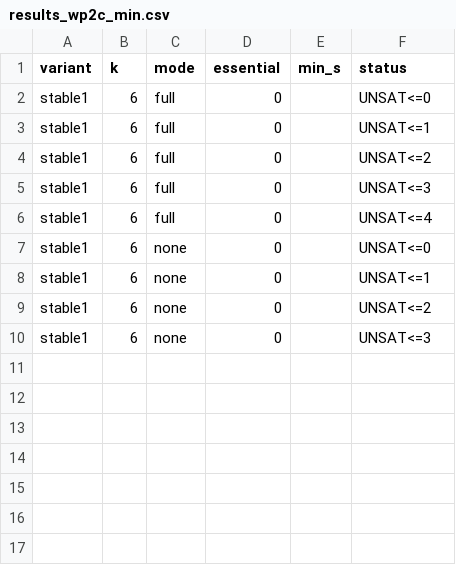
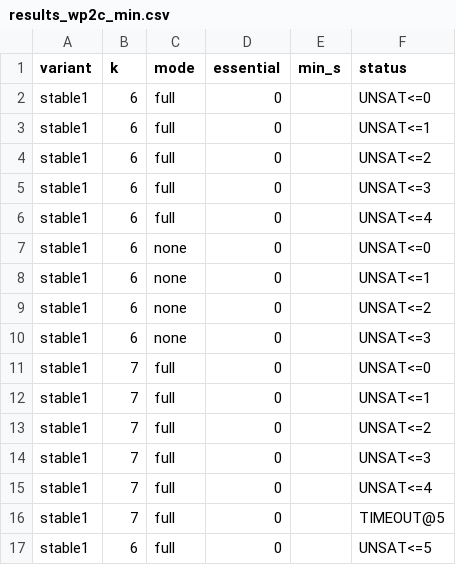
Before and after one commit to MissingPackage/circuit-lower-bounds, a CSV file: results_wp2c_min.csv, drawn as a sheet.

```diff
--- a/results_wp2c_min.csv
+++ b/results_wp2c_min.csv
@@ -10 +10,8 @@ stable1,6,none,0,,UNSAT<=2
 stable1,6,none,0,,UNSAT<=3
+stable1,7,full,0,,UNSAT<=0
+stable1,7,full,0,,UNSAT<=1
+stable1,7,full,0,,UNSAT<=2
+stable1,7,full,0,,UNSAT<=3
+stable1,7,full,0,,UNSAT<=4
+stable1,7,full,0,,TIMEOUT@5
+stable1,6,full,0,,UNSAT<=5
```
Also changed, not shown: results_wp2c.csv, 1 other file.
